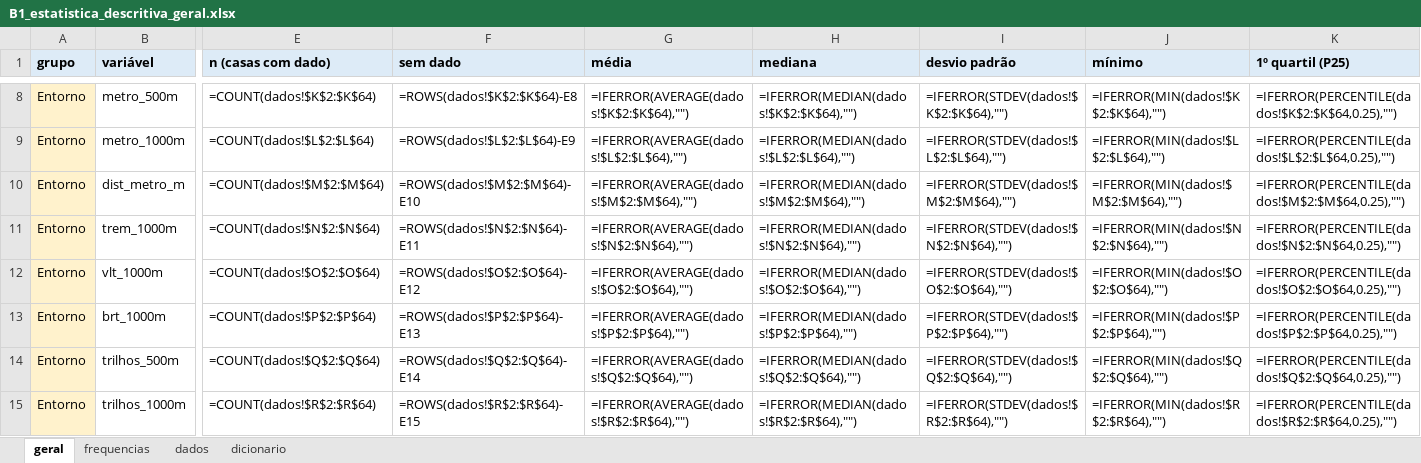
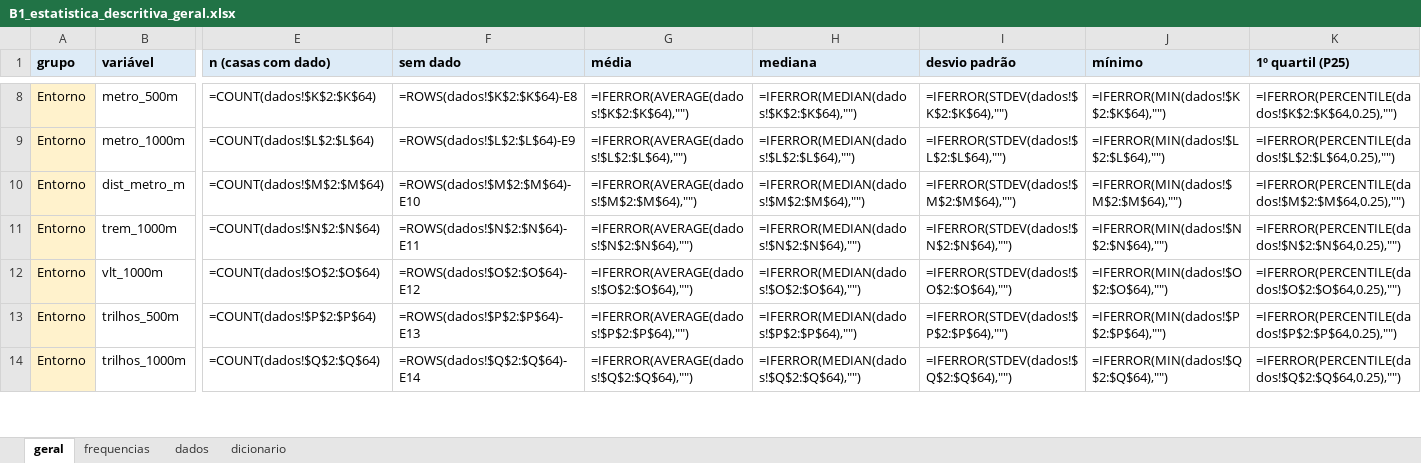
Before and after one commit to eusouopeu/luderia-tcc, an Excel workbook: dados/B1_estabelecimentos/_dados-agregados/4_estatistica_descritiva/B1_estatistica_descritiva_geral.xlsx, sheet geral, drawn as a sheet; only a part is shown, gaps mark what is left out; values as stored, in another font and other column widths than the file's, no borders; formulas without a stored value are shown as written; removed rows and columns are numbered as before the commit, all else as after; rows hold the shown columns only; the diff covers the shown part only; the diff names each change by its address in the sheet, - before the commit and + after, or states it on an @@ line.

```diff
--- a/dados/B1_estabelecimentos/_dados-agregados/4_estatistica_descritiva/B1_estatistica_descritiva_geral.xlsx (sheet geral)
+++ b/dados/B1_estabelecimentos/_dados-agregados/4_estatistica_descritiva/B1_estatistica_descritiva_geral.xlsx (sheet geral)
-row 13: Entorno | brt_1000m | =COUNT(dados!$P$2:$P$64) | =ROWS(dados!$P$2:$P$64)-E13 | =IFERROR(AVERAGE(dados!$P$2:$P$64),"") | =IFERROR(MEDIAN(dados!$P$2:$P$64),"") | =IFERROR(STDEV(dados!$P$2:$P$64),"") | =IFERROR(MIN(dados!$P$2:$P$64),"") | =IFERROR(PERCENTILE(dados!$P$2:$P$64,0.25),"")
-E13 (n (casas com dado)): =COUNT(dados!$Q$2:$Q$64)
+E13 (n (casas com dado)): =COUNT(dados!$P$2:$P$64)
-F13 (sem dado): =ROWS(dados!$Q$2:$Q$64)-E14
+F13 (sem dado): =ROWS(dados!$P$2:$P$64)-E13
-G13 (média): =IFERROR(AVERAGE(dados!$Q$2:$Q$64),"")
+G13 (média): =IFERROR(AVERAGE(dados!$P$2:$P$64),"")
-H13 (mediana): =IFERROR(MEDIAN(dados!$Q$2:$Q$64),"")
+H13 (mediana): =IFERROR(MEDIAN(dados!$P$2:$P$64),"")
-I13 (desvio padrão): =IFERROR(STDEV(dados!$Q$2:$Q$64),"")
+I13 (desvio padrão): =IFERROR(STDEV(dados!$P$2:$P$64),"")
-J13 (mínimo): =IFERROR(MIN(dados!$Q$2:$Q$64),"")
+J13 (mínimo): =IFERROR(MIN(dados!$P$2:$P$64),"")
-K13 (1º quartil (P25)): =IFERROR(PERCENTILE(dados!$Q$2:$Q$64,0.25),"")
+K13 (1º quartil (P25)): =IFERROR(PERCENTILE(dados!$P$2:$P$64,0.25),"")
-E14 (n (casas com dado)): =COUNT(dados!$R$2:$R$64)
+E14 (n (casas com dado)): =COUNT(dados!$Q$2:$Q$64)
-F14 (sem dado): =ROWS(dados!$R$2:$R$64)-E15
+F14 (sem dado): =ROWS(dados!$Q$2:$Q$64)-E14
-G14 (média): =IFERROR(AVERAGE(dados!$R$2:$R$64),"")
+G14 (média): =IFERROR(AVERAGE(dados!$Q$2:$Q$64),"")
-H14 (mediana): =IFERROR(MEDIAN(dados!$R$2:$R$64),"")
+H14 (mediana): =IFERROR(MEDIAN(dados!$Q$2:$Q$64),"")
-I14 (desvio padrão): =IFERROR(STDEV(dados!$R$2:$R$64),"")
+I14 (desvio padrão): =IFERROR(STDEV(dados!$Q$2:$Q$64),"")
-J14 (mínimo): =IFERROR(MIN(dados!$R$2:$R$64),"")
+J14 (mínimo): =IFERROR(MIN(dados!$Q$2:$Q$64),"")
-K14 (1º quartil (P25)): =IFERROR(PERCENTILE(dados!$R$2:$R$64,0.25),"")
+K14 (1º quartil (P25)): =IFERROR(PERCENTILE(dados!$Q$2:$Q$64,0.25),"")
```
Also changed, not shown: 338 edited cells elsewhere in this sheet, sheet frequencias, sheet dicionario, sheet dados, dados/B1_estabelecimentos/_dados-agregados/4_estatistica_descritiva/B1_estatistica_descritiva_por_grupo.xlsx, dados/B1_estabelecimentos/_dados-agregados/B1_resumo_estabelecimentos.xlsx, 15 other files.
